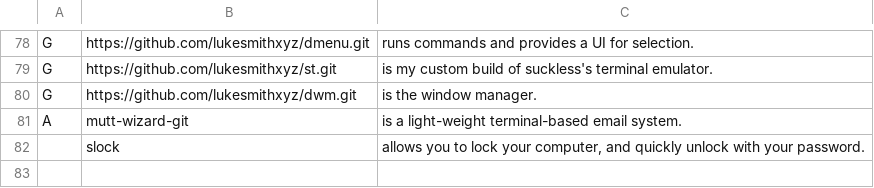
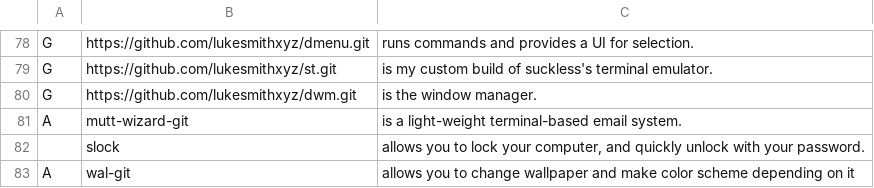
Before and after one commit to mmxxon/autorice, a CSV file: progs.csv, drawn as a sheet; only a part is shown, gaps mark what is left out; the diff names each change by its address in the sheet, - before the commit and + after, or states it on an @@ line.

Commit message:
Update progs.csv
++ wal-git

```diff
--- a/progs.csv
+++ b/progs.csv
+row 83: A | wal-git | allows you to change wallpaper and make color scheme depending on it
```
